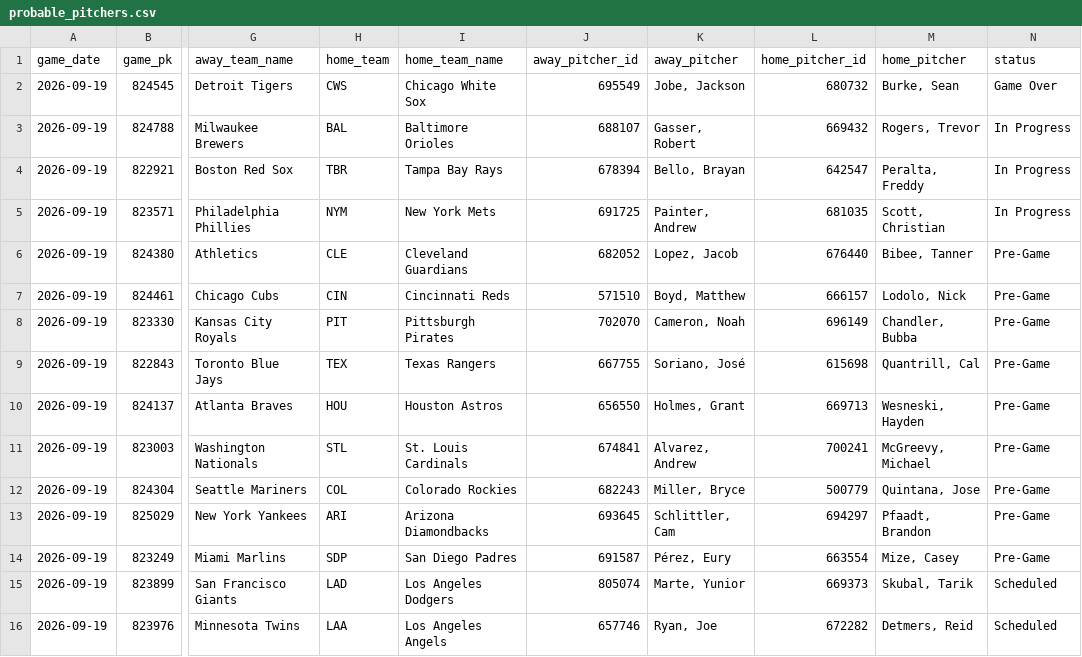
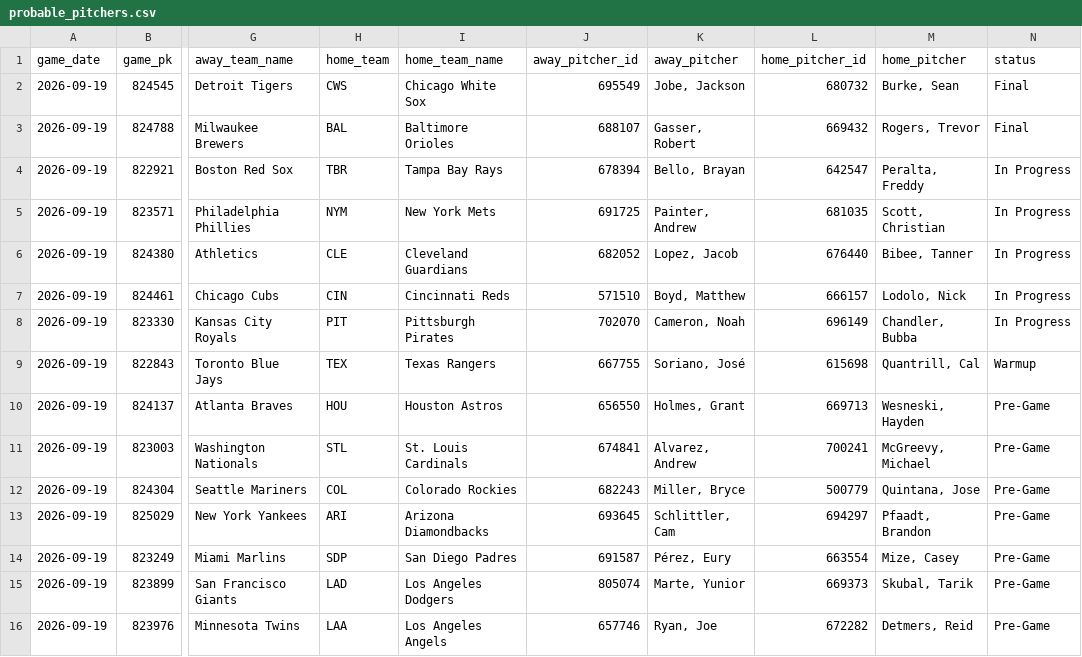
Before and after one commit to johnnydoe314/mlb-data, a CSV file: data/probable_pitchers.csv, drawn as a sheet; only a part is shown, gaps mark what is left out; the diff names each change by its address in the sheet, - before the commit and + after, or states it on an @@ line.

Commit message:
Pitchers update 22:42 UTC

```diff
--- a/data/probable_pitchers.csv
+++ b/data/probable_pitchers.csv
-N2 (status): Game Over
+N2 (status): Final
-N3 (status): In Progress
+N3 (status): Final
-N6:N8 (status): Pre-Game
+N6:N8 (status): In Progress
-N9 (status): Pre-Game
+N9 (status): Warmup
-N15:N16 (status): Scheduled
+N15:N16 (status): Pre-Game
```
